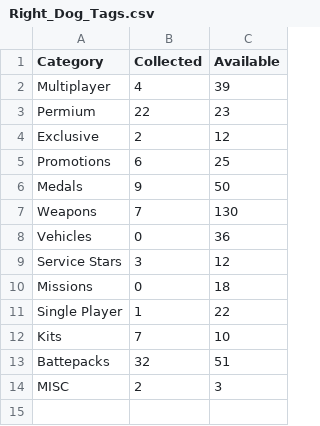
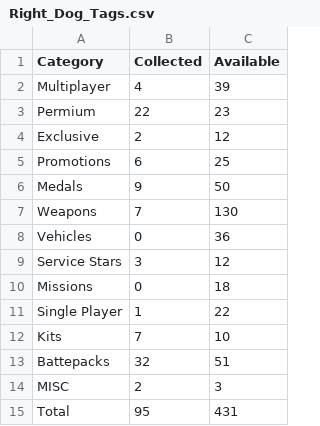
Before and after one commit to iMorpheus/Battlefield, a CSV file: Right_Dog_Tags.csv, drawn as a sheet.

Commit message:
Totals ADDED

```diff
--- a/Right_Dog_Tags.csv
+++ b/Right_Dog_Tags.csv
@@ -14 +14,2 @@ Battepacks,32,51
 MISC,2,3
+Total,95,431
```
Also changed, not shown: 1 other file.
